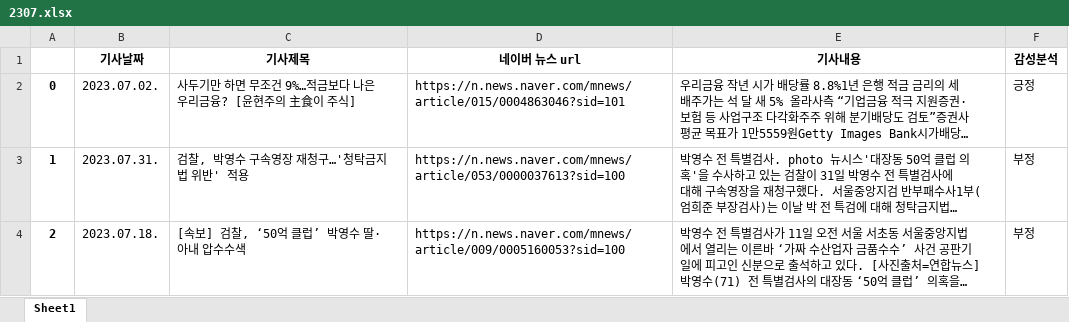
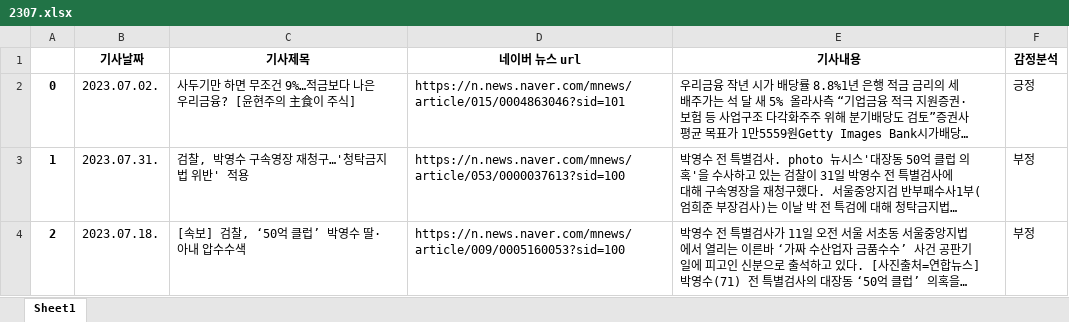
Before and after one commit to chopin0807/ESG_project, an Excel workbook: 기사데이터/우리은행 라벨링/최준호/완료/2307.xlsx, sheet Sheet1, drawn as a sheet; only a part is shown; long unchanged cells end in …; values as stored, in another font and other column widths than the file's, no borders; charts and pictures not drawn; the diff names each change by its address in the sheet, - before the commit and + after, or states it on an @@ line.

Commit message:
최준호 컬럼 감성분석 => 감정분석 변경

```diff
--- a/기사데이터/우리은행 라벨링/최준호/완료/2307.xlsx (sheet Sheet1)
+++ b/기사데이터/우리은행 라벨링/최준호/완료/2307.xlsx (sheet Sheet1)
-F1: 감성분석
+F1: 감정분석
```
Also changed, not shown: charts or pictures, 기사데이터/우리은행 라벨링/최준호/완료/2304.xlsx, 기사데이터/우리은행 라벨링/최준호/완료/2305.xlsx, 3 other files.
